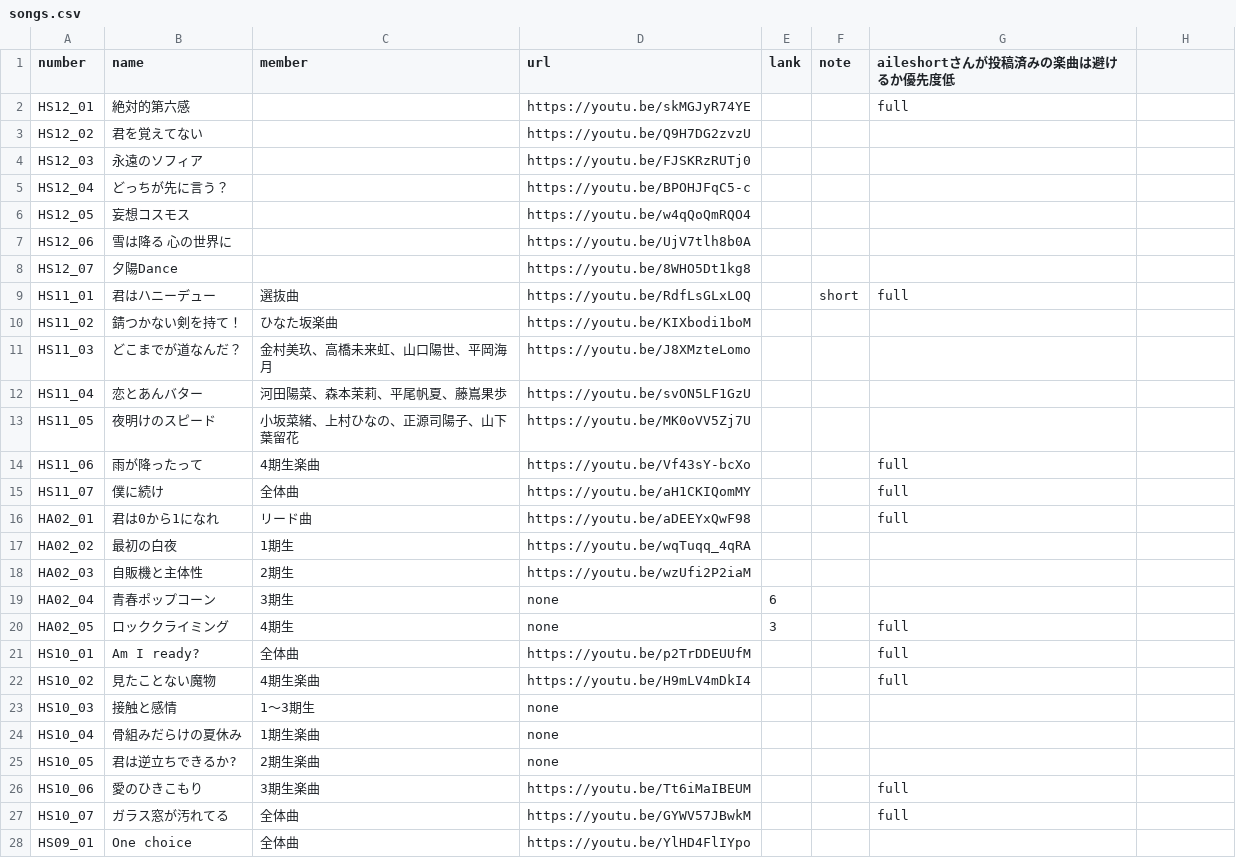
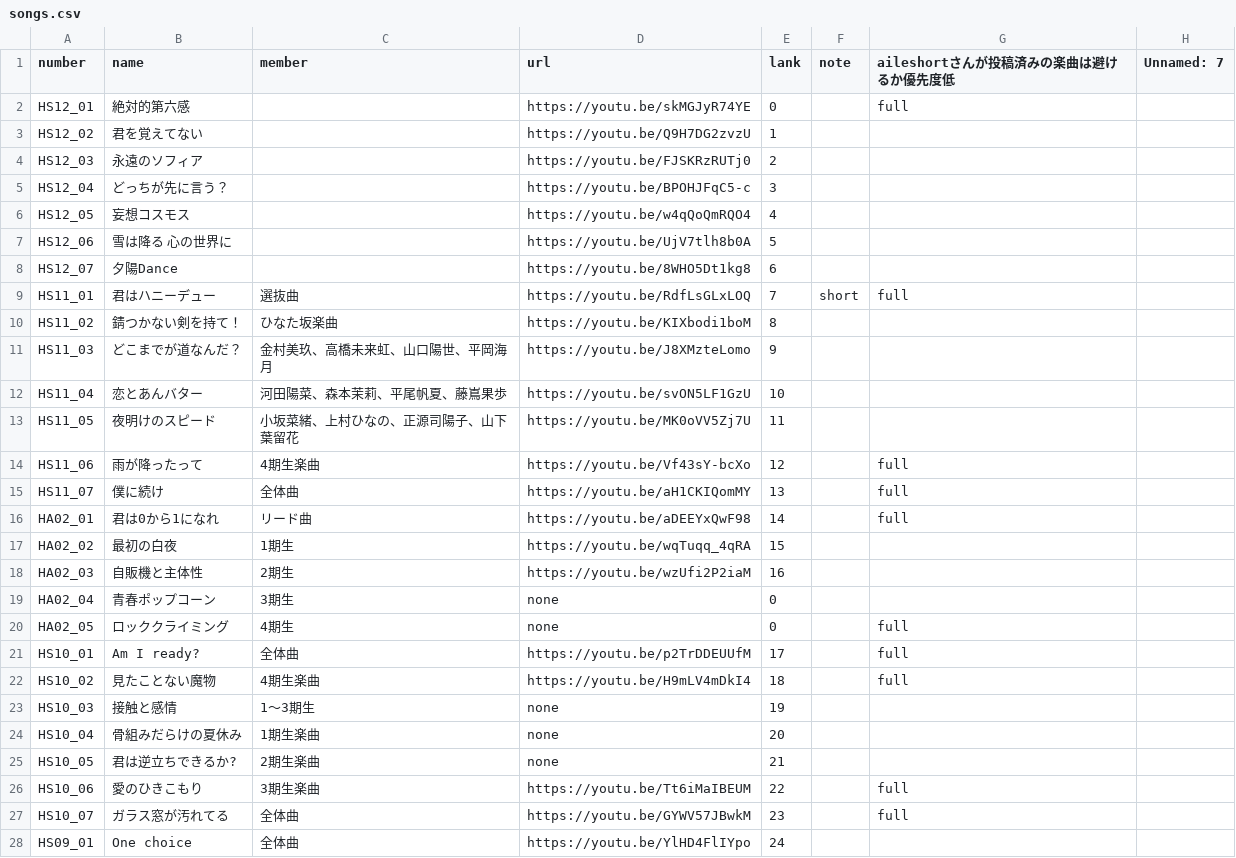
Before and after one commit to CircleTenThanks/CircleTenThanks.github.io, a CSV file: _data/songs.csv, drawn as a sheet; only a part is shown; the diff covers the shown part only.

```diff
--- a/_data/songs.csv
+++ b/_data/songs.csv
@@ -1,28 +1,28 @@
-number,name,member,url,lank,note,aileshortさんが投稿済みの楽曲は避けるか優先度低,
-HS12_01,絶対的第六感,,https://youtu.be/skMGJyR74YE,,,full,
-HS12_02,君を覚えてない,,https://youtu.be/Q9H7DG2zvzU,,,,
-HS12_03,永遠のソフィア,,https://youtu.be/FJSKRzRUTj0,,,,
-HS12_04,どっちが先に言う？,,https://youtu.be/BPOHJFqC5-c,,,,
-HS12_05,妄想コスモス,,https://youtu.be/w4qQoQmRQO4,,,,
-HS12_06,雪は降る 心の世界に,,https://youtu.be/UjV7tlh8b0A,,,,
-HS12_07,夕陽Dance,,https://youtu.be/8WHO5Dt1kg8,,,,
-HS11_01,君はハニーデュー,選抜曲,https://youtu.be/RdfLsGLxLOQ,,short,full,
-HS11_02,錆つかない剣を持て！,ひなた坂楽曲,https://youtu.be/KIXbodi1boM,,,,
-HS11_03,どこまでが道なんだ？,金村美玖、高橋未来虹、山口陽世、平岡海月,https://youtu.be/J8XMzteLomo,,,,
-HS11_04,恋とあんバター,河田陽菜、森本茉莉、平尾帆夏、藤嶌果歩,https://youtu.be/svON5LF1GzU,,,,
-HS11_05,夜明けのスピード,小坂菜緒、上村ひなの、正源司陽子、山下葉留花,https://youtu.be/MK0oVV5Zj7U,,,,
-HS11_06,雨が降ったって,4期生楽曲,https://youtu.be/Vf43sY-bcXo,,,full,
-HS11_07,僕に続け,全体曲,https://youtu.be/aH1CKIQomMY,,,full,
-HA02_01,君は0から1になれ,リード曲,https://youtu.be/aDEEYxQwF98,,,full,
-HA02_02,最初の白夜,1期生,https://youtu.be/wqTuqq_4qRA,,,,
-HA02_03,自販機と主体性,2期生,https://youtu.be/wzUfi2P2iaM,,,,
-HA02_04,青春ポップコーン,3期生,none,6,,,
-HA02_05,ロッククライミング,4期生,none,3,,full,
-HS10_01,Am I ready?,全体曲,https://youtu.be/p2TrDDEUUfM,,,full,
-HS10_02,見たことない魔物,4期生楽曲,https://youtu.be/H9mLV4mDkI4,,,full,
-HS10_03,接触と感情,1～3期生,none,,,,
-HS10_04,骨組みだらけの夏休み,1期生楽曲,none,,,,
-HS10_05,君は逆立ちできるか?,2期生楽曲,none,,,,
-HS10_06,愛のひきこもり,3期生楽曲,https://youtu.be/Tt6iMaIBEUM,,,full,
-HS10_07,ガラス窓が汚れてる,全体曲,https://youtu.be/GYWV57JBwkM,,,full,
-HS09_01,One choice,全体曲,https://youtu.be/YlHD4FlIYpo,,,,
+number,name,member,url,lank,note,aileshortさんが投稿済みの楽曲は避けるか優先度低,Unnamed: 7
+HS12_01,絶対的第六感,,https://youtu.be/skMGJyR74YE,0,,full,
+HS12_02,君を覚えてない,,https://youtu.be/Q9H7DG2zvzU,1,,,
+HS12_03,永遠のソフィア,,https://youtu.be/FJSKRzRUTj0,2,,,
+HS12_04,どっちが先に言う？,,https://youtu.be/BPOHJFqC5-c,3,,,
+HS12_05,妄想コスモス,,https://youtu.be/w4qQoQmRQO4,4,,,
+HS12_06,雪は降る 心の世界に,,https://youtu.be/UjV7tlh8b0A,5,,,
+HS12_07,夕陽Dance,,https://youtu.be/8WHO5Dt1kg8,6,,,
+HS11_01,君はハニーデュー,選抜曲,https://youtu.be/RdfLsGLxLOQ,7,short,full,
+HS11_02,錆つかない剣を持て！,ひなた坂楽曲,https://youtu.be/KIXbodi1boM,8,,,
+HS11_03,どこまでが道なんだ？,金村美玖、高橋未来虹、山口陽世、平岡海月,https://youtu.be/J8XMzteLomo,9,,,
+HS11_04,恋とあんバター,河田陽菜、森本茉莉、平尾帆夏、藤嶌果歩,https://youtu.be/svON5LF1GzU,10,,,
+HS11_05,夜明けのスピード,小坂菜緒、上村ひなの、正源司陽子、山下葉留花,https://youtu.be/MK0oVV5Zj7U,11,,,
+HS11_06,雨が降ったって,4期生楽曲,https://youtu.be/Vf43sY-bcXo,12,,full,
+HS11_07,僕に続け,全体曲,https://youtu.be/aH1CKIQomMY,13,,full,
+HA02_01,君は0から1になれ,リード曲,https://youtu.be/aDEEYxQwF98,14,,full,
+HA02_02,最初の白夜,1期生,https://youtu.be/wqTuqq_4qRA,15,,,
+HA02_03,自販機と主体性,2期生,https://youtu.be/wzUfi2P2iaM,16,,,
+HA02_04,青春ポップコーン,3期生,none,0,,,
+HA02_05,ロッククライミング,4期生,none,0,,full,
+HS10_01,Am I ready?,全体曲,https://youtu.be/p2TrDDEUUfM,17,,full,
+HS10_02,見たことない魔物,4期生楽曲,https://youtu.be/H9mLV4mDkI4,18,,full,
+HS10_03,接触と感情,1～3期生,none,19,,,
+HS10_04,骨組みだらけの夏休み,1期生楽曲,none,20,,,
+HS10_05,君は逆立ちできるか?,2期生楽曲,none,21,,,
+HS10_06,愛のひきこもり,3期生楽曲,https://youtu.be/Tt6iMaIBEUM,22,,full,
+HS10_07,ガラス窓が汚れてる,全体曲,https://youtu.be/GYWV57JBwkM,23,,full,
+HS09_01,One choice,全体曲,https://youtu.be/YlHD4FlIYpo,24,,,
```
Also changed, not shown: 141 edited cells elsewhere in this file.
